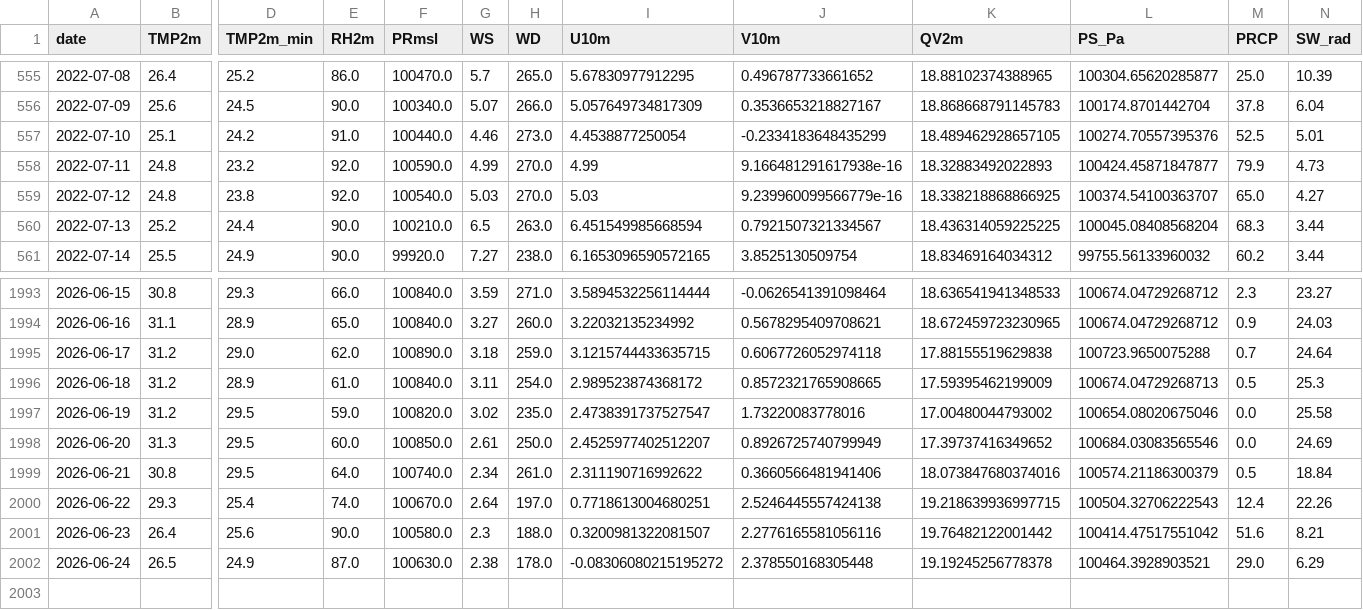
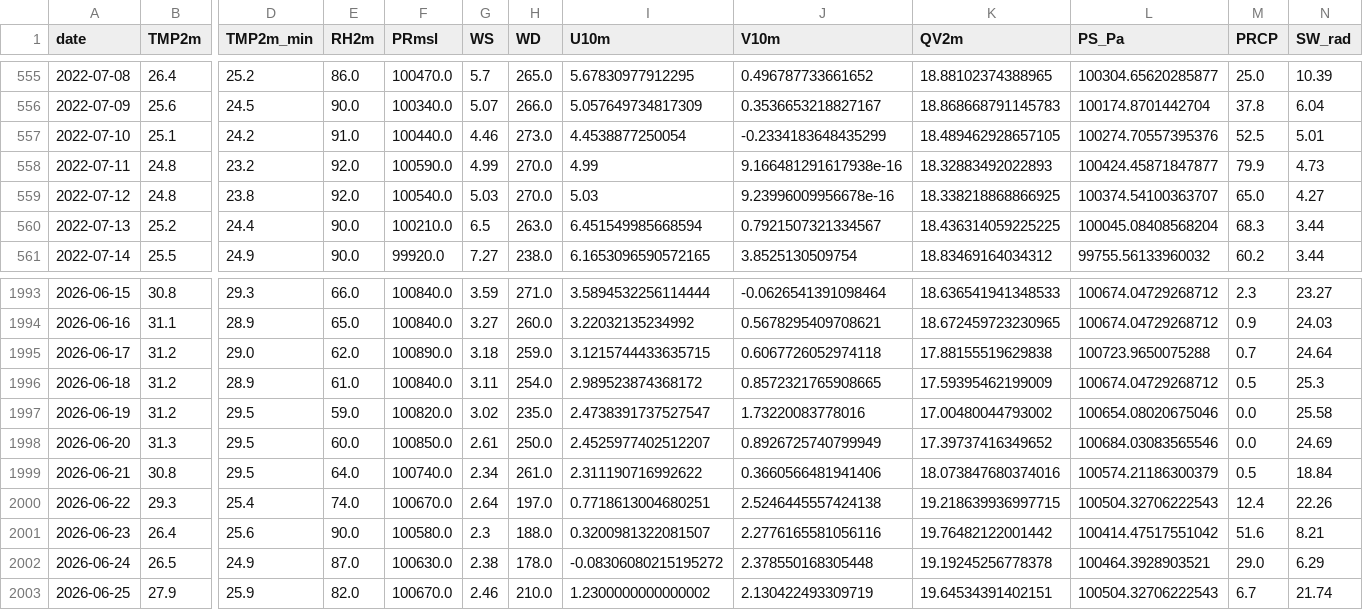
Before and after one commit to souravk03/openmeteo-live-forecast, a CSV file: data/om/Mumbai/om_cache_mumbai.csv, drawn as a sheet; only a part is shown, gaps mark what is left out; rows hold the shown columns only; the diff names each change by its address in the sheet, - before the commit and + after, or states it on an @@ line.

Commit message:
[Mumbai] om_cache_mumbai.csv 2026-06-25

```diff
--- a/data/om/Mumbai/om_cache_mumbai.csv
+++ b/data/om/Mumbai/om_cache_mumbai.csv
-J559 (V10m): 9.239960099566779e-16
+J559 (V10m): 9.23996009956678e-16
-L1996 (PS_Pa): 100674.04729268713
+L1996 (PS_Pa): 100674.04729268712
+row 2003: 2026-06-25 | 27.9 | 25.9 | 82.0 | 100670.0 | 2.46 | 210.0 | 1.2300000000000002 | 2.130422493309719 | 19.64534391402151 | 100504.32706222543 | 6.7 | 21.74
```
